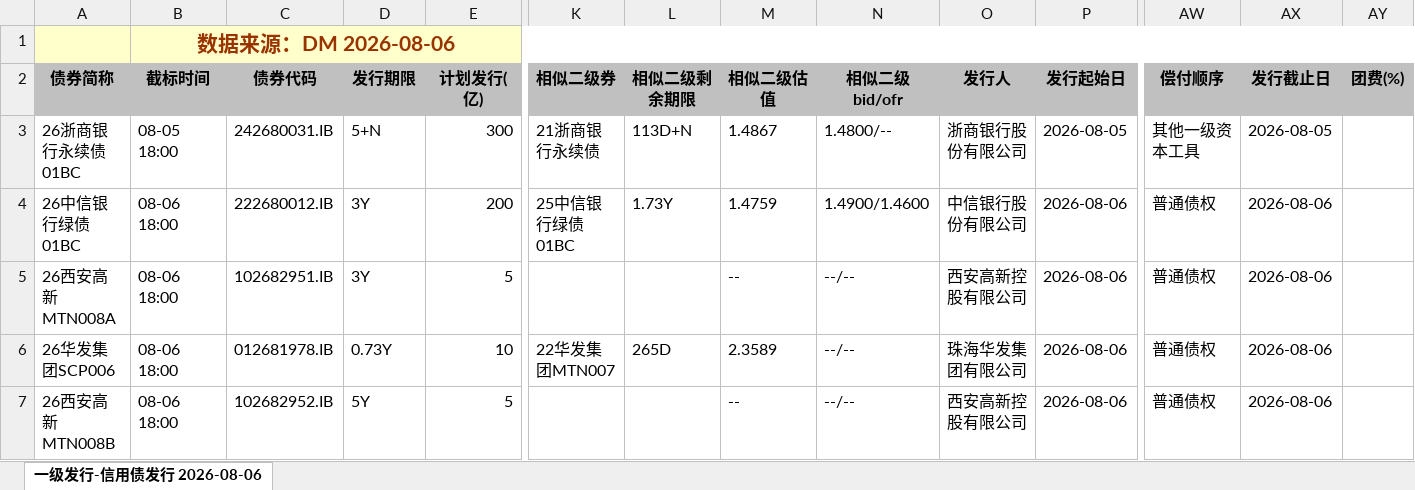
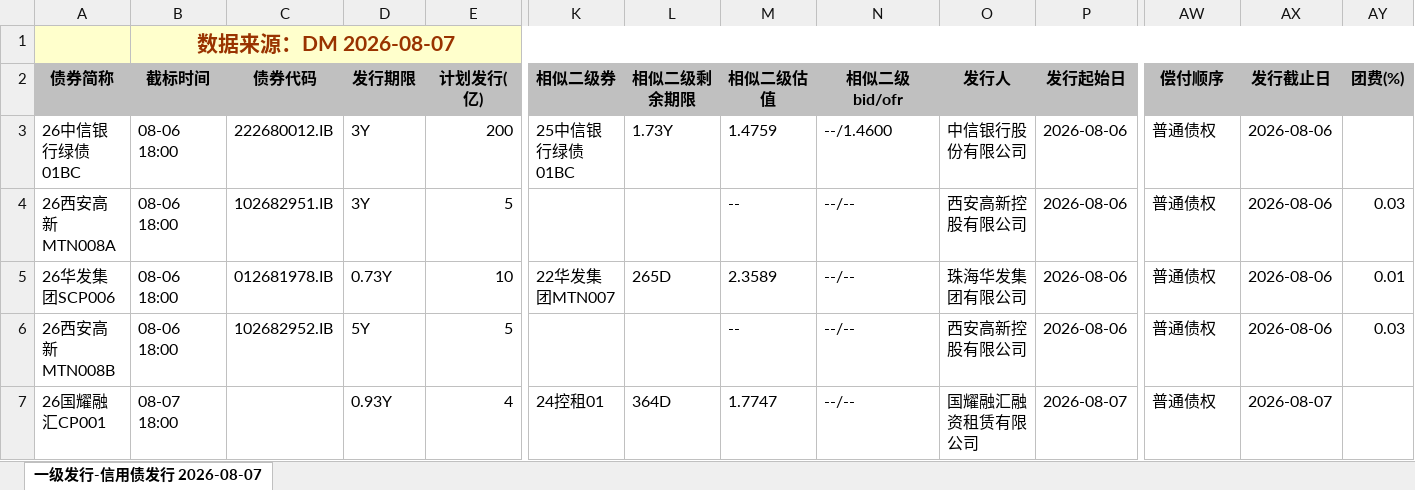
Before and after one commit to geomouse/innodealing-bond-export, an Excel workbook: data/credit_bond_2026-08-05.xlsx, sheet 一级发行-信用债发行 2026-08-07, drawn as a sheet; only a part is shown, gaps mark what is left out; values as stored, in another font and other column widths than the file's, no borders; charts and pictures not drawn; removed rows and columns are numbered as before the commit, all else as after; rows hold the shown columns only; the diff names each change by its address in the sheet, - before the commit and + after, or states it on an @@ line.

```diff
--- a/data/credit_bond_2026-08-05.xlsx (sheet 一级发行-信用债发行 2026-08-07)
+++ b/data/credit_bond_2026-08-05.xlsx (sheet 一级发行-信用债发行 2026-08-07)
-sheet tab: 一级发行-信用债发行 2026-08-06
+sheet tab: 一级发行-信用债发行 2026-08-07
-B1 (截标时间): 数据来源：DM 2026-08-06
+B1 (截标时间): 数据来源：DM 2026-08-07
-row 3: 26浙商银行永续债01BC | 08-05 18:00 | 242680031.IB | 5+N | 300 | 21浙商银行永续债 | 113D+N | 1.4867 | 1.4800/-- | 浙商银行股份有限公司 | 2026-08-05 | 其他一级资本工具 | 2026-08-05
-N3 (相似二级bid/ofr): 1.4900/1.4600
+N3 (相似二级bid/ofr): --/1.4600
-AY4 (团费(%)): (empty)
+AY4 (团费(%)): 0.03
-AY5 (团费(%)): (empty)
+AY5 (团费(%)): 0.01
-AY6 (团费(%)): (empty)
+AY6 (团费(%)): 0.03
+row 7: 26国耀融汇CP001 | 08-07 18:00 |  | 0.93Y | 4 | 24控租01 | 364D | 1.7747 | --/-- | 国耀融汇融资租赁有限公司 | 2026-08-07 | 普通债权 | 2026-08-07
```
Also changed, not shown: data/credit_bond_2026-08-03.xlsx, data/credit_bond_2026-08-04.xlsx, 5 other files.
